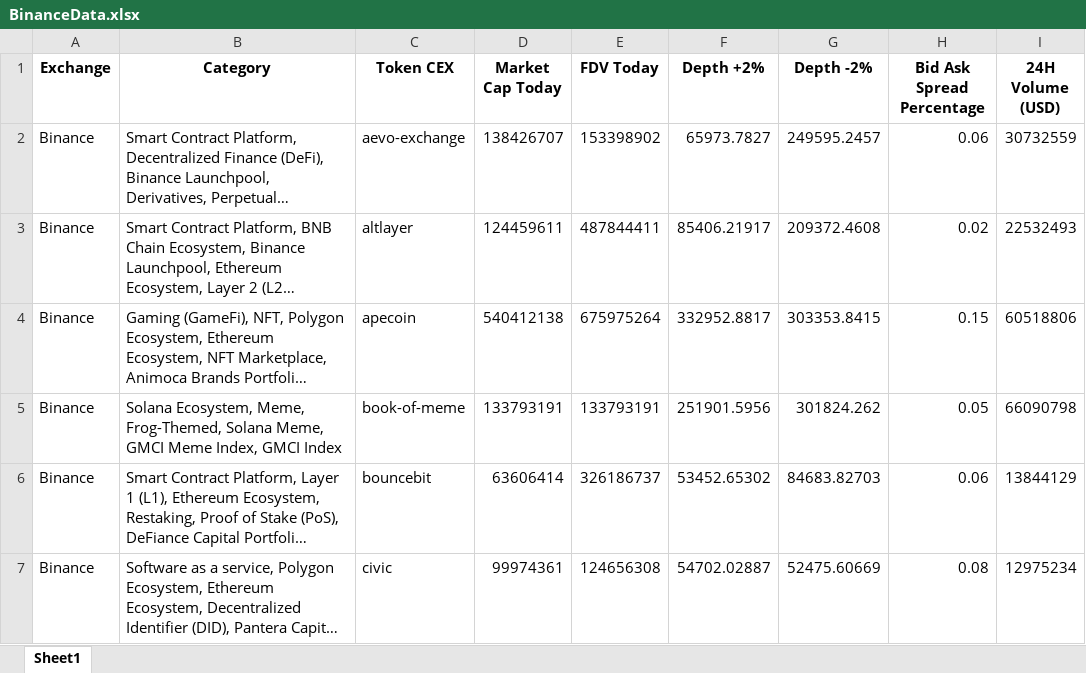
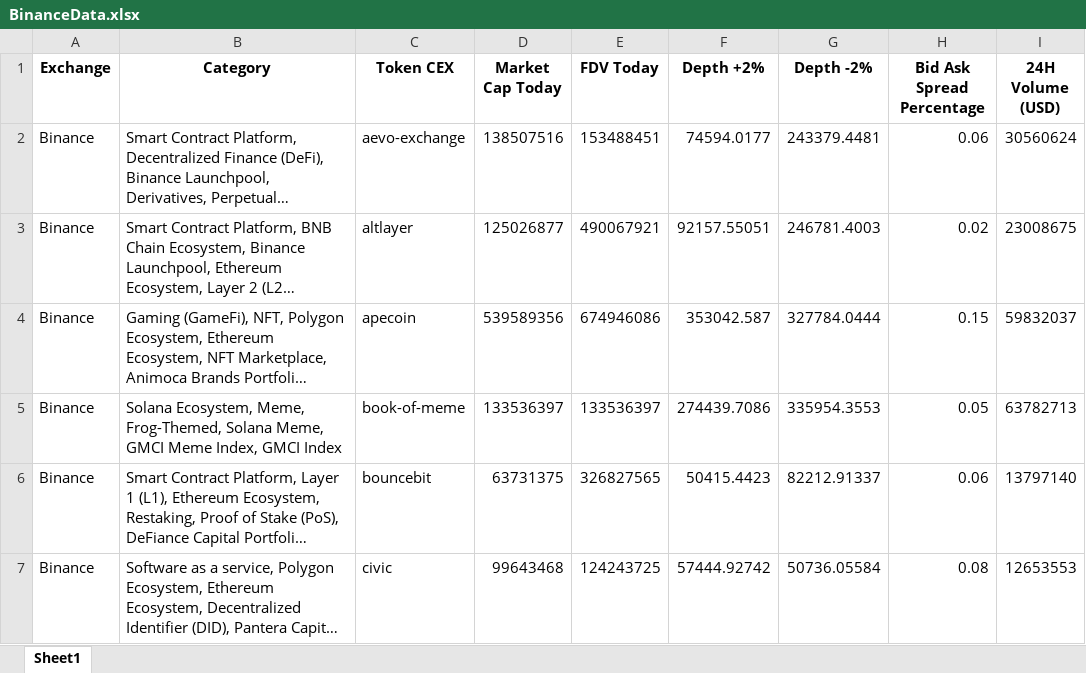
Before and after one commit to Fedric-Reform/AutomateCoingeckoResearch, an Excel workbook: BinanceData.xlsx, sheet Sheet1, drawn as a sheet; only a part is shown; long unchanged cells end in …; values as stored, in another font and other column widths than the file's, no borders; the diff covers the shown part only; the diff names each change by its address in the sheet, - before the commit and + after, or states it on an @@ line.

```diff
--- a/BinanceData.xlsx (sheet Sheet1)
+++ b/BinanceData.xlsx (sheet Sheet1)
-D2 (Market Cap Today): 138426707
+D2 (Market Cap Today): 138507516
-E2 (FDV Today): 153398902
+E2 (FDV Today): 153488451
-F2 (Depth +2%): 65973.7827
+F2 (Depth +2%): 74594.0177
-G2 (Depth -2%): 249595.2457
+G2 (Depth -2%): 243379.4481
-I2 (24H Volume (USD)): 30732559
+I2 (24H Volume (USD)): 30560624
-D3 (Market Cap Today): 124459611
+D3 (Market Cap Today): 125026877
-E3 (FDV Today): 487844411
+E3 (FDV Today): 490067921
-F3 (Depth +2%): 85406.21917
+F3 (Depth +2%): 92157.55051
-G3 (Depth -2%): 209372.4608
+G3 (Depth -2%): 246781.4003
-I3 (24H Volume (USD)): 22532493
+I3 (24H Volume (USD)): 23008675
-D4 (Market Cap Today): 540412138
+D4 (Market Cap Today): 539589356
-E4 (FDV Today): 675975264
+E4 (FDV Today): 674946086
-F4 (Depth +2%): 332952.8817
+F4 (Depth +2%): 353042.587
-G4 (Depth -2%): 303353.8415
+G4 (Depth -2%): 327784.0444
-I4 (24H Volume (USD)): 60518806
+I4 (24H Volume (USD)): 59832037
-D5 (Market Cap Today): 133793191
+D5 (Market Cap Today): 133536397
-E5 (FDV Today): 133793191
+E5 (FDV Today): 133536397
-F5 (Depth +2%): 251901.5956
+F5 (Depth +2%): 274439.7086
-G5 (Depth -2%): 301824.262
+G5 (Depth -2%): 335954.3553
-I5 (24H Volume (USD)): 66090798
+I5 (24H Volume (USD)): 63782713
-D6 (Market Cap Today): 63606414
+D6 (Market Cap Today): 63731375
-E6 (FDV Today): 326186737
+E6 (FDV Today): 326827565
-F6 (Depth +2%): 53452.65302
+F6 (Depth +2%): 50415.4423
-G6 (Depth -2%): 84683.82703
+G6 (Depth -2%): 82212.91337
-I6 (24H Volume (USD)): 13844129
+I6 (24H Volume (USD)): 13797140
-D7 (Market Cap Today): 99974361
+D7 (Market Cap Today): 99643468
-E7 (FDV Today): 124656308
+E7 (FDV Today): 124243725
-F7 (Depth +2%): 54702.02887
+F7 (Depth +2%): 57444.92742
-G7 (Depth -2%): 52475.60669
+G7 (Depth -2%): 50736.05584
-I7 (24H Volume (USD)): 12975234
+I7 (24H Volume (USD)): 12653553
```
Also changed, not shown: 137 edited cells elsewhere in this sheet, BitgetData20250220.xlsx, 5 other files.
